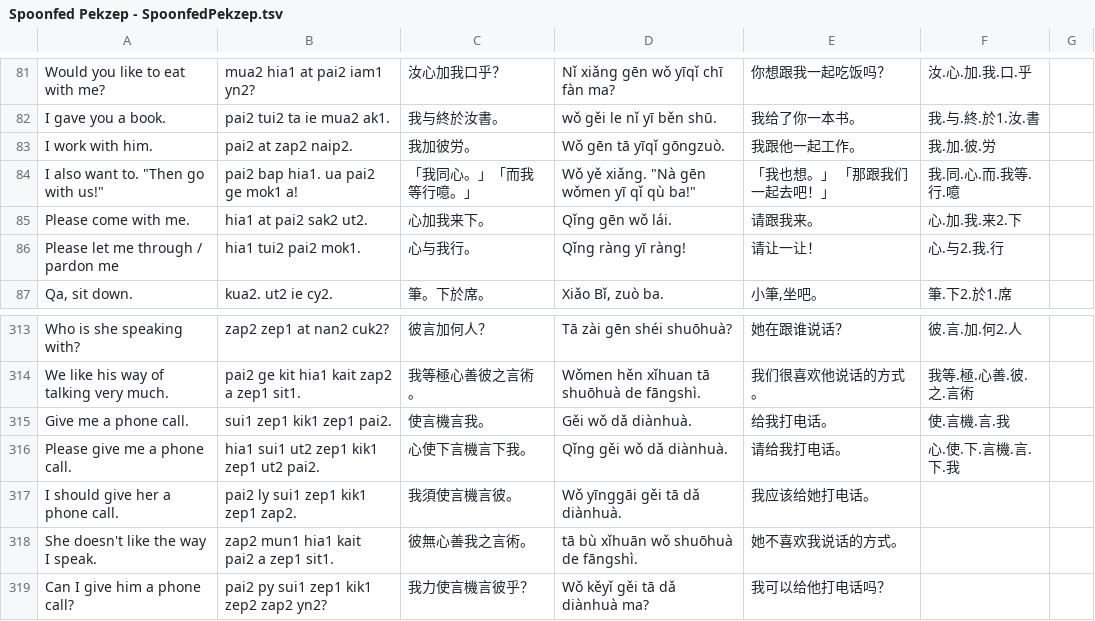
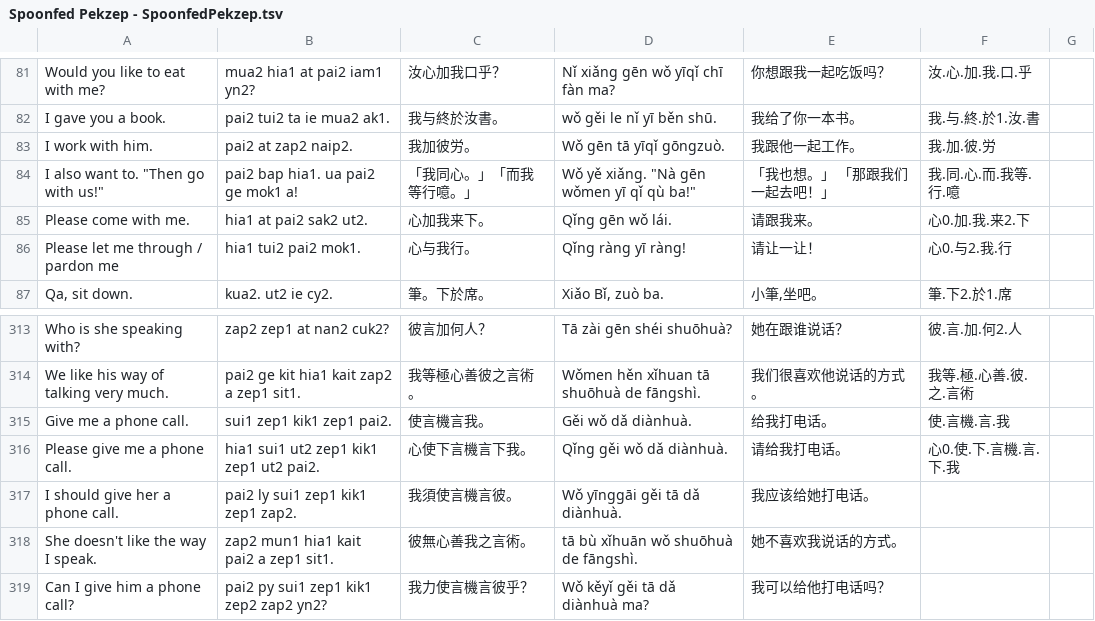
Before and after one commit to jurliyuuri/spoonfed_pekzep, a TSV file: raw/Spoonfed Pekzep - SpoonfedPekzep.tsv, drawn as a sheet; only a part is shown, gaps mark what is left out.

```diff
--- a/raw/Spoonfed Pekzep - SpoonfedPekzep.tsv
+++ b/raw/Spoonfed Pekzep - SpoonfedPekzep.tsv
@@ -84,4 +84,4 @@ I work with him.	pai2 at zap2 naip2.	我加彼労。	Wǒ gēn tā yīqǐ gōngzu
 "I also want to." "Then go with us!"	pai2 bap hia1. ua pai2 ge mok1 a!	「我同心。」「而我等行噫。」	"Wǒ yě xiǎng." "Nà gēn wǒmen yī qǐ qù ba!"	「我也想。」 「那跟我们一起去吧！」	我.同.心.而.我等.行.噫	
-Please come with me.	hia1 at pai2 sak2 ut2.	心加我来下。	Qǐng gēn wǒ lái.	请跟我来。	心.加.我.来2.下	
-Please let me through / pardon me	hia1 tui2 pai2 mok1.	心与我行。	Qǐng ràng yī ràng!	请让一让！	心.与2.我.行	
+Please come with me.	hia1 at pai2 sak2 ut2.	心加我来下。	Qǐng gēn wǒ lái.	请跟我来。	心0.加.我.来2.下	
+Please let me through / pardon me	hia1 tui2 pai2 mok1.	心与我行。	Qǐng ràng yī ràng!	请让一让！	心0.与2.我.行	
 Qa, sit down.	kua2. ut2 ie cy2.	筆。下於席。	Xiǎo Bǐ, zuò ba.	小筆,坐吧。	筆.下2.於1.席	
@@ -315,3 +315,3 @@ We like his way of talking very much.	pai2 ge kit hia1 kait zap2 a zep1 sit1.
 Give me a phone call.	sui1 zep1 kik1 zep1 pai2.	使言機言我。	Gěi wǒ dǎ diànhuà.	给我打电话。	使.言機.言.我	
-Please give me a phone call.	hia1 sui1 ut2 zep1 kik1 zep1 ut2 pai2.	心使下言機言下我。	Qǐng gěi wǒ dǎ diànhuà.	请给我打电话。	心.使.下.言機.言.下.我	
+Please give me a phone call.	hia1 sui1 ut2 zep1 kik1 zep1 ut2 pai2.	心使下言機言下我。	Qǐng gěi wǒ dǎ diànhuà.	请给我打电话。	心0.使.下.言機.言.下.我	
 I should give her a phone call.	pai2 ly sui1 zep1 kik1 zep1 zap2.	我須使言機言彼。	Wǒ yīnggāi gěi tā dǎ diànhuà.	我应该给她打电话。		
```
Also changed, not shown: raw/Spoonfed Pekzep - 語彙整理（超草案）.tsv, 3 other files.
